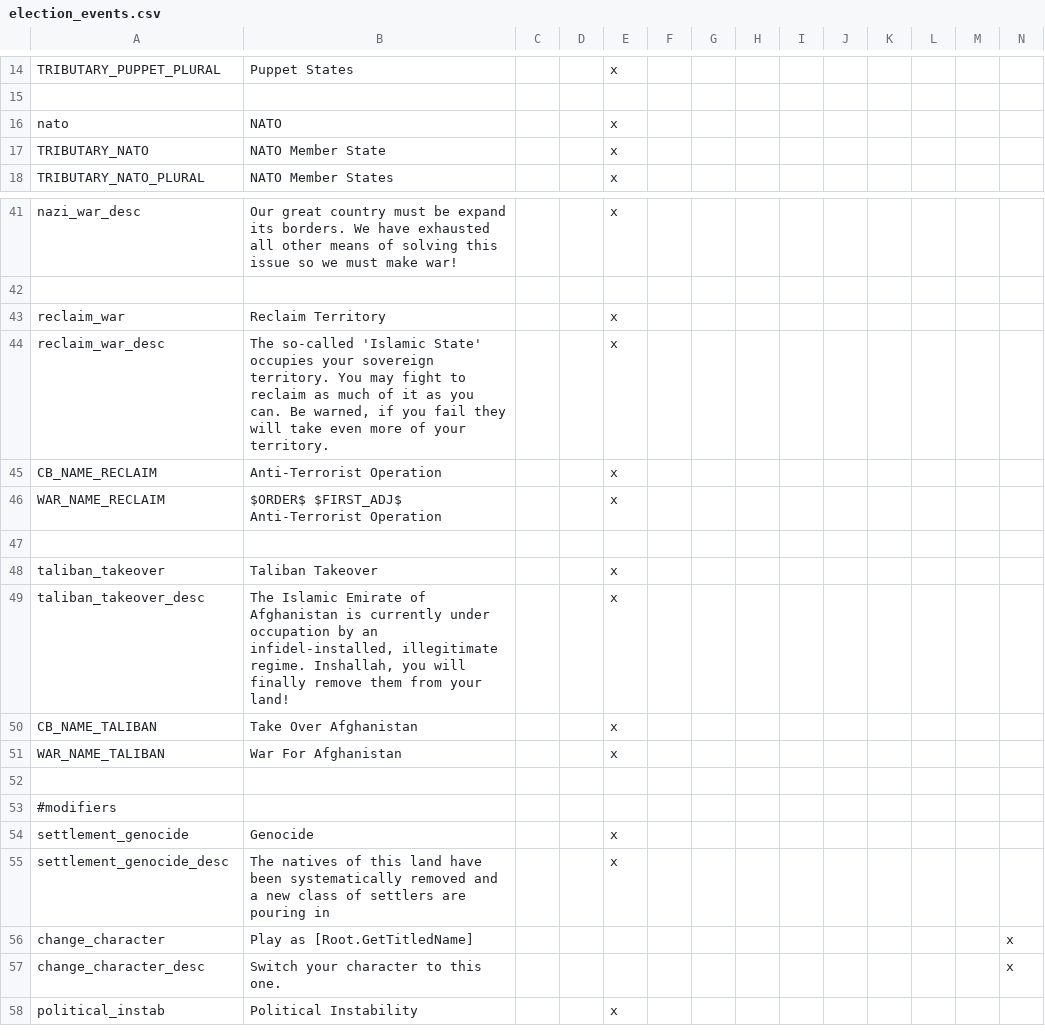
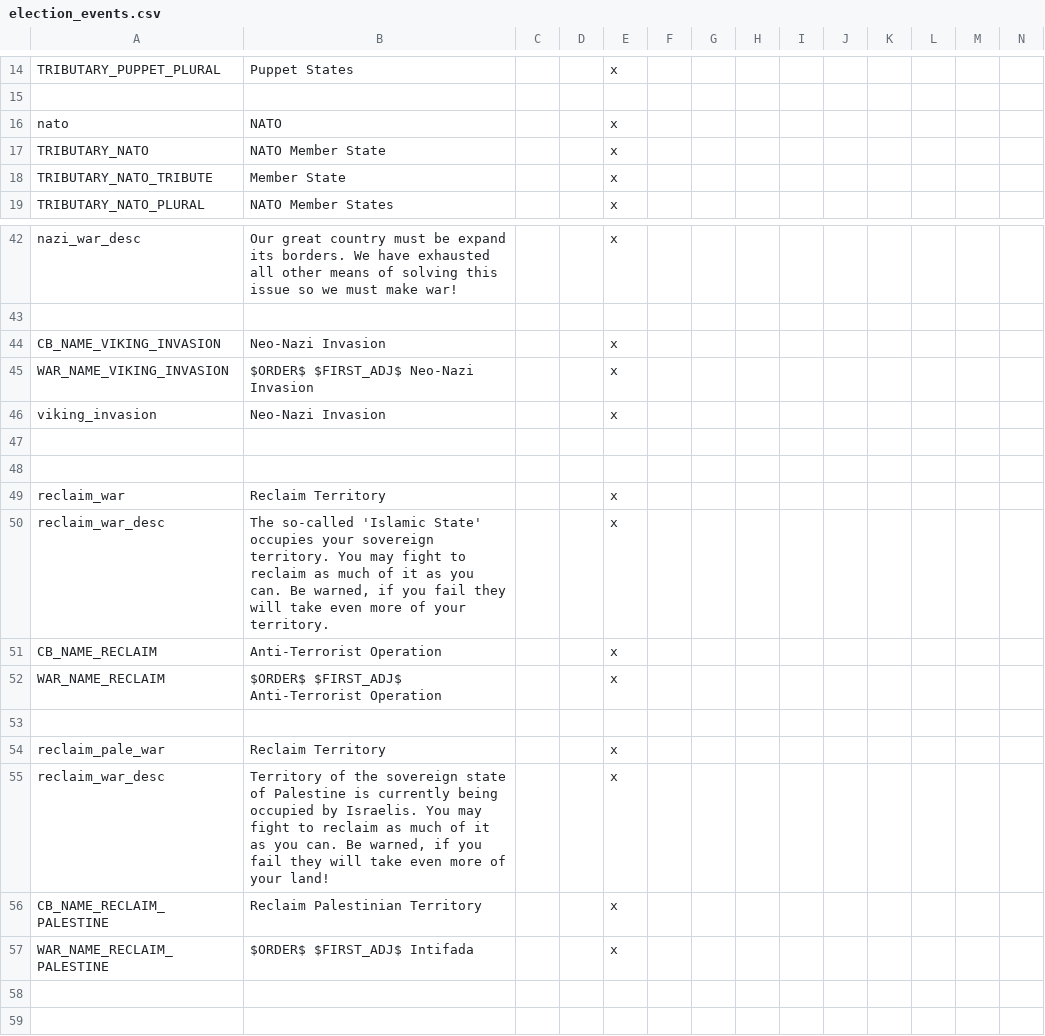
Before and after one commit to Rwmroy560/Iron-Europe-Mod, a CSV file: Iron Europe Mod/localisation/election_events.csv, drawn as a sheet; only a part is shown, gaps mark what is left out; the shorter side is filled out with more unchanged rows; rows hold the shown columns only; the diff names each change by its address in the sheet, - before the commit and + after, or states it on an @@ line.

```diff
--- a/Iron Europe Mod/localisation/election_events.csv
+++ b/Iron Europe Mod/localisation/election_events.csv
+row 18: TRIBUTARY_NATO_TRIBUTE | Member State |  |  | x
+row 44: CB_NAME_VIKING_INVASION | Neo-Nazi Invasion |  |  | x
+row 45: WAR_NAME_VIKING_INVASION | $ORDER$ $FIRST_ADJ$ Neo-Nazi Invasion |  |  | x
+row 46: viking_invasion | Neo-Nazi Invasion |  |  | x
+row 47: (empty)
+row 48: (empty)
+row 53: (empty)
+row 54: reclaim_pale_war | Reclaim Territory |  |  | x
+row 55: reclaim_war_desc | Territory of the sovereign state of Palestine is currently being occupied by Israelis. You may fight to reclaim as much of it as you can. Be warned, if you fail they will take even more of your land! |  |  | x
+row 56: CB_NAME_RECLAIM_PALESTINE | Reclaim Palestinian Territory |  |  | x
+row 57: WAR_NAME_RECLAIM_PALESTINE | $ORDER$ $FIRST_ADJ$ Intifada |  |  | x
+row 58: (empty)
```
Also changed, not shown: Iron Europe Mod/localisation/00_modern_culture_titles.csv, Iron Europe Mod/localisation/iron_century.csv, 49 other files.
